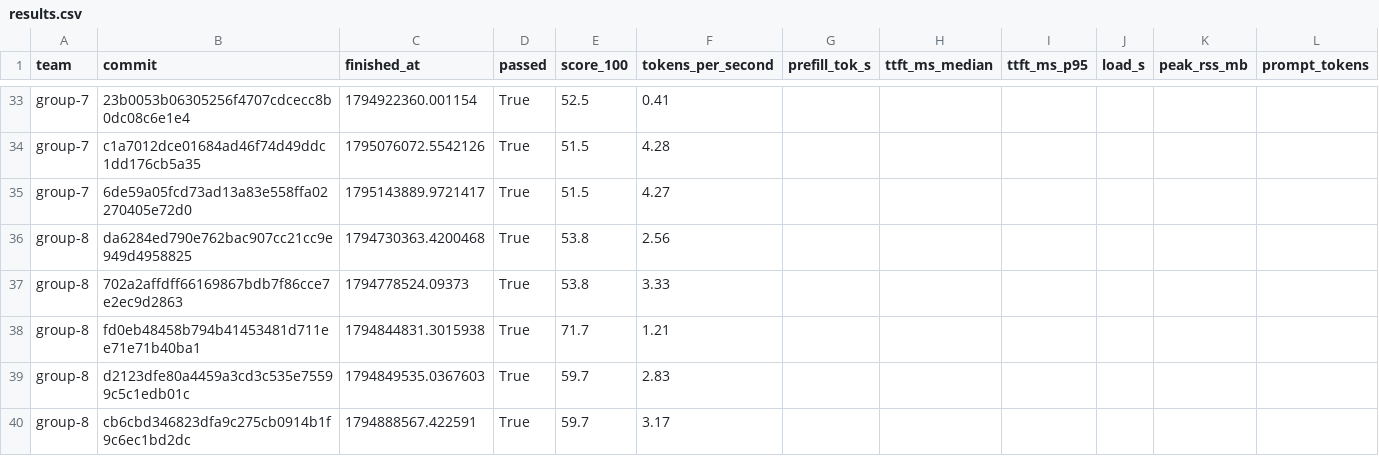
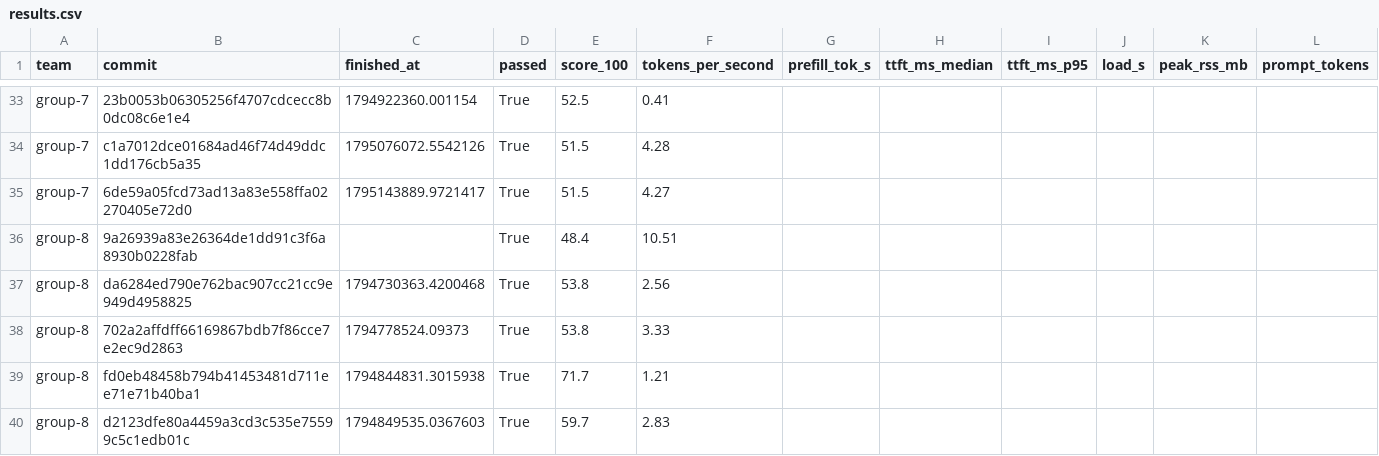
Before and after one commit to ECE382M-20/results, a CSV file: summary/results.csv, drawn as a sheet; only a part is shown, gaps mark what is left out; the shorter side is filled out with more unchanged rows; rows hold the shown columns only; the diff names each change by its address in the sheet, - before the commit and + after, or states it on an @@ line.

Commit message:
result: group-8 9a26939a

```diff
--- a/summary/results.csv
+++ b/summary/results.csv
+row 36: group-8 | 9a26939a83e26364de1dd91c3f6a8930b0228fab |  | True | 48.4 | 10.51
```
Also changed, not shown: 5 other files.
